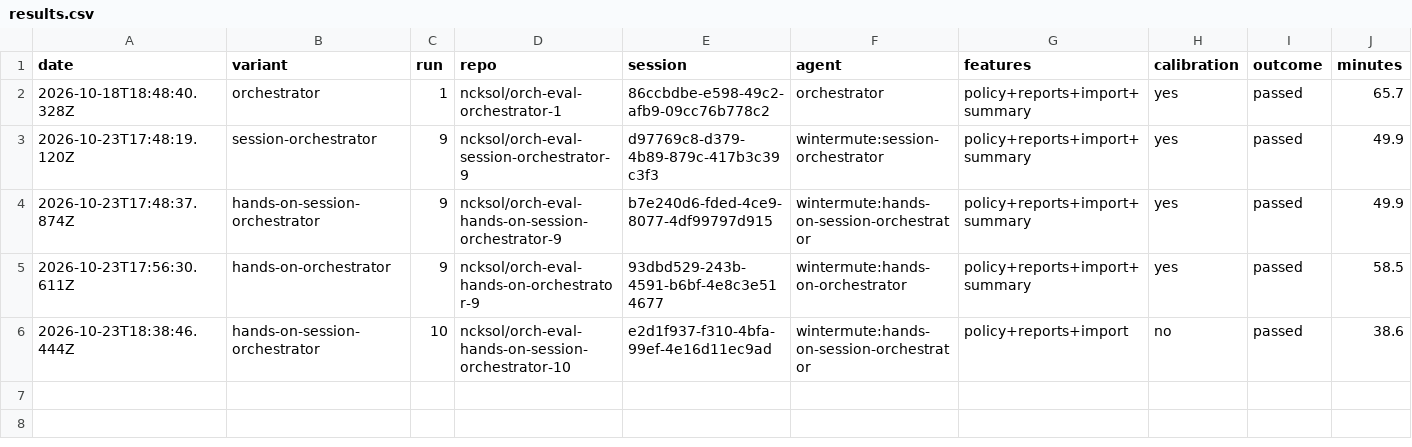
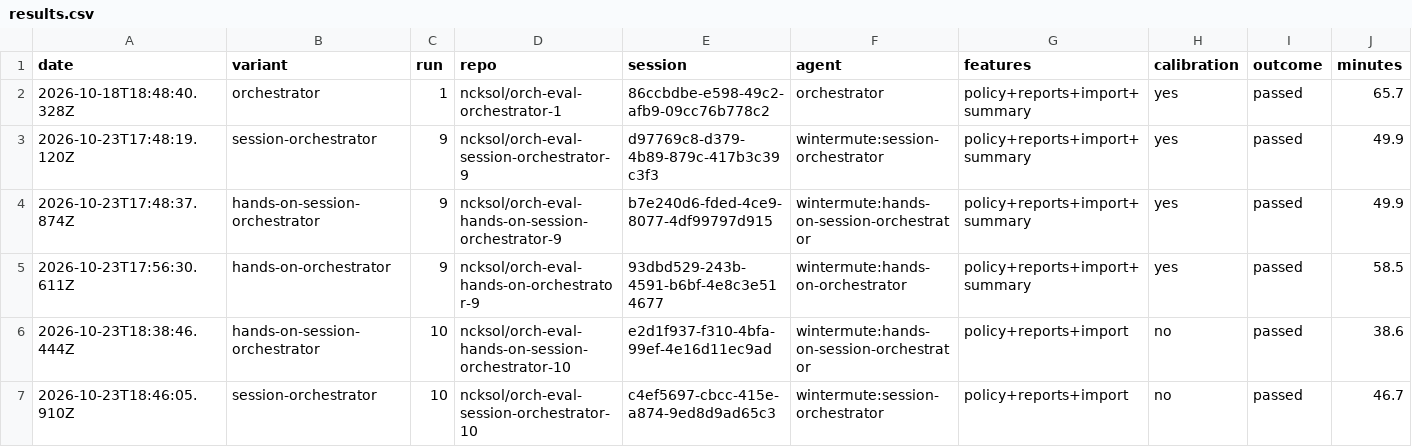
Before and after one commit to ncksol/ai_tools, a CSV file: evals/orchestrator/expense-claims/results.csv, drawn as a sheet; only a part is shown; rows hold the shown columns only; the diff names each change by its address in the sheet, - before the commit and + after, or states it on an @@ line.

Commit message:
chore(evals): record session-orchestrator run 10 (passed)

```diff
--- a/evals/orchestrator/expense-claims/results.csv
+++ b/evals/orchestrator/expense-claims/results.csv
+row 7: 2026-10-23T18:46:05.910Z | session-orchestrator | 10 | ncksol/orch-eval-session-orchestrator-10 | c4ef5697-cbcc-415e-a874-9ed8d9ad65c3 | wintermute:session-orchestrator | policy+reports+import | no | passed | 46.7
```
